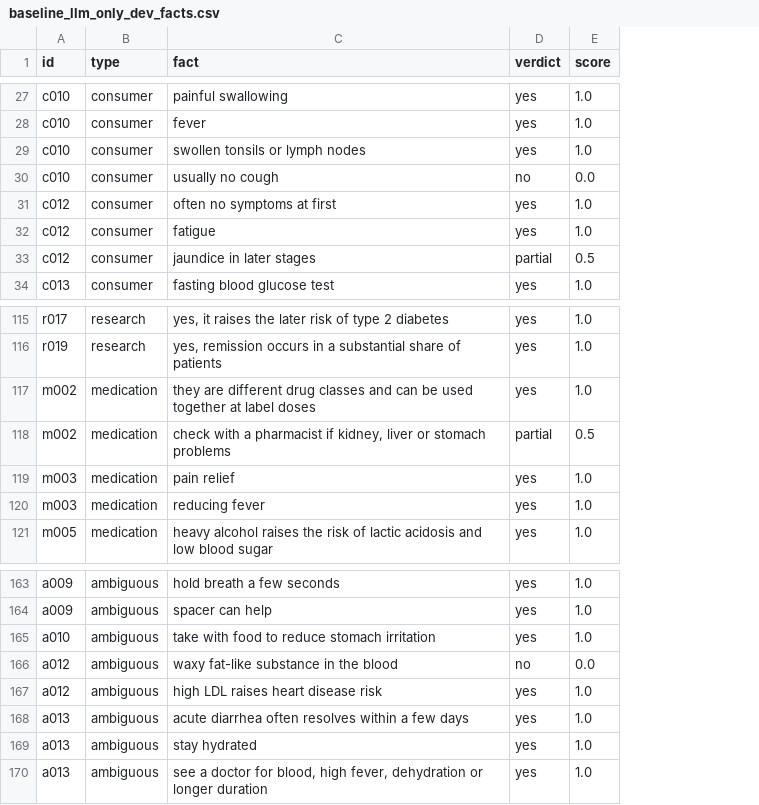
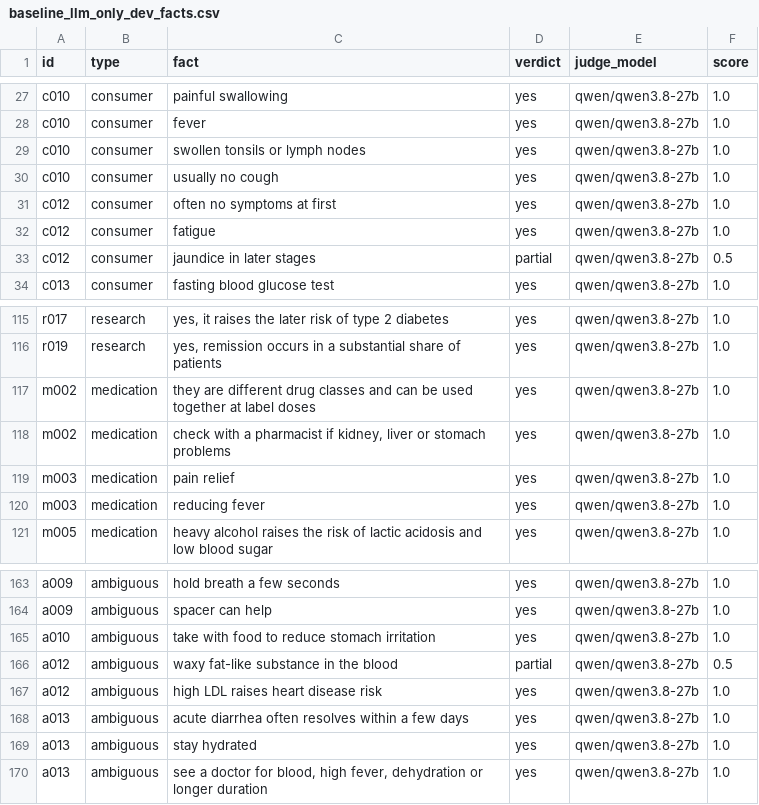
Before and after one commit to AbdelrahmanMostafa33/Healthcare-RAG-Assistant, a CSV file: reports/baseline_llm_only_dev_facts.csv, drawn as a sheet; only a part is shown, gaps mark what is left out; addresses are those after the commit; the diff covers the shown part only; the diff names each change by its address in the sheet, - before the commit and + after, or states it on an @@ line.

```diff
--- a/reports/baseline_llm_only_dev_facts.csv
+++ b/reports/baseline_llm_only_dev_facts.csv
+column E (judge_model), rows 27-34: all qwen/qwen3.8-27b; rows 115-121: all qwen/qwen3.8-27b; rows 163-170: all qwen/qwen3.8-27b
-D30 (verdict): no
+D30 (verdict): yes
-F30 (score): 0.0
+F30 (score): 1.0
-D118 (verdict): partial
+D118 (verdict): yes
-F118 (score): 0.5
+F118 (score): 1.0
-D166 (verdict): no
+D166 (verdict): partial
-F166 (score): 0.0
+F166 (score): 0.5
```
Also changed, not shown: 10 edited cells elsewhere in this file, reports/baseline_llm_only_dev.csv, 2 other files.
